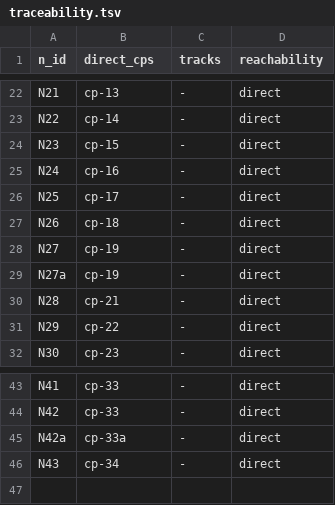
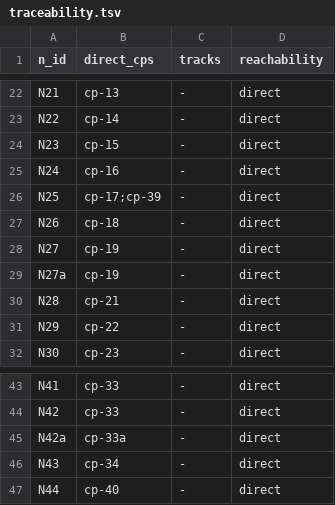
Before and after one commit to syntaric/openehr-federation-spec, a TSV file: tools/traceability.tsv, drawn as a sheet; only a part is shown, gaps mark what is left out.

```diff
--- a/tools/traceability.tsv
+++ b/tools/traceability.tsv
@@ -25,3 +25,3 @@ N23	cp-15	-	direct
 N24	cp-16	-	direct
-N25	cp-17	-	direct
+N25	cp-17;cp-39	-	direct
 N26	cp-18	-	direct
@@ -46 +46,2 @@ N42a	cp-33a	-	direct
 N43	cp-34	-	direct
+N44	cp-40	-	direct
```
Also changed, not shown: 27 other files.
